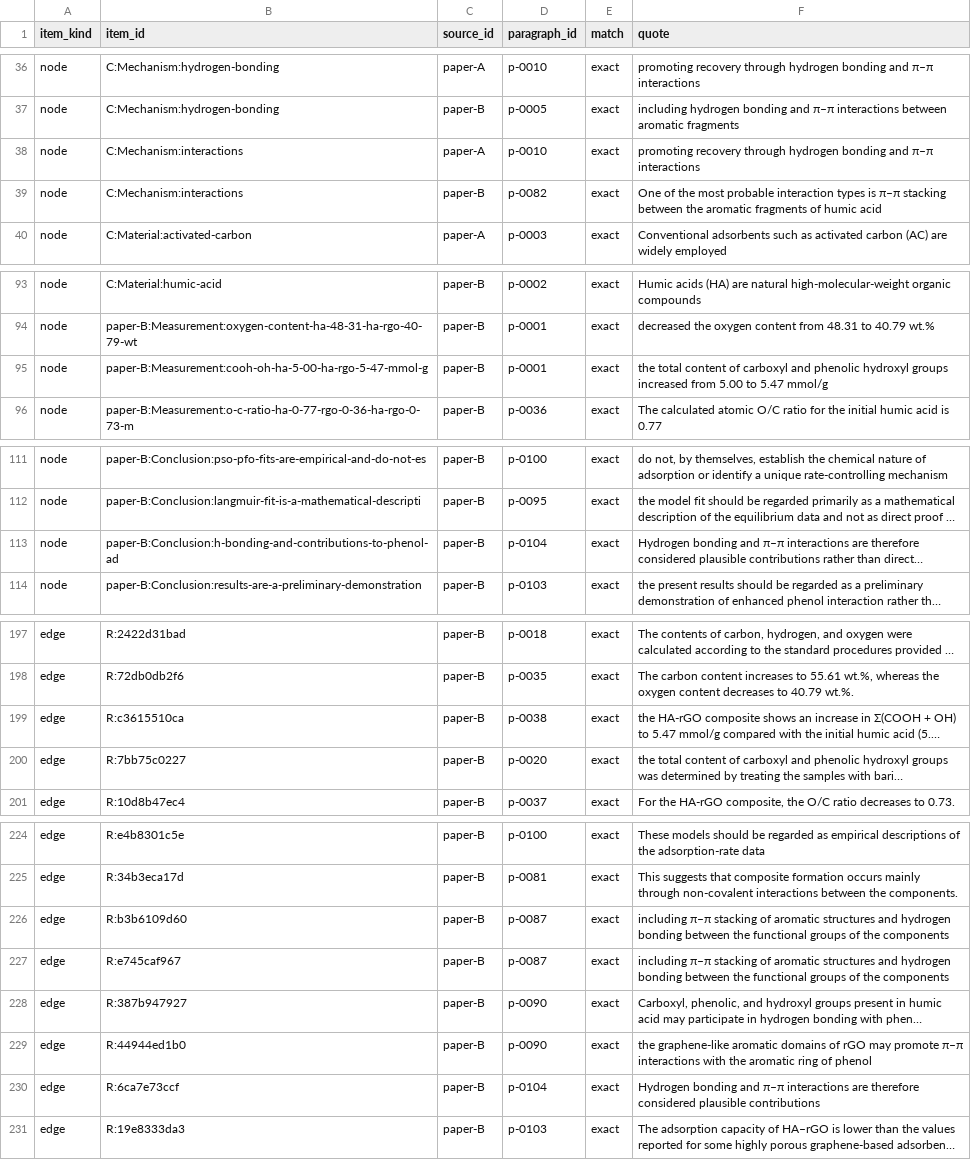
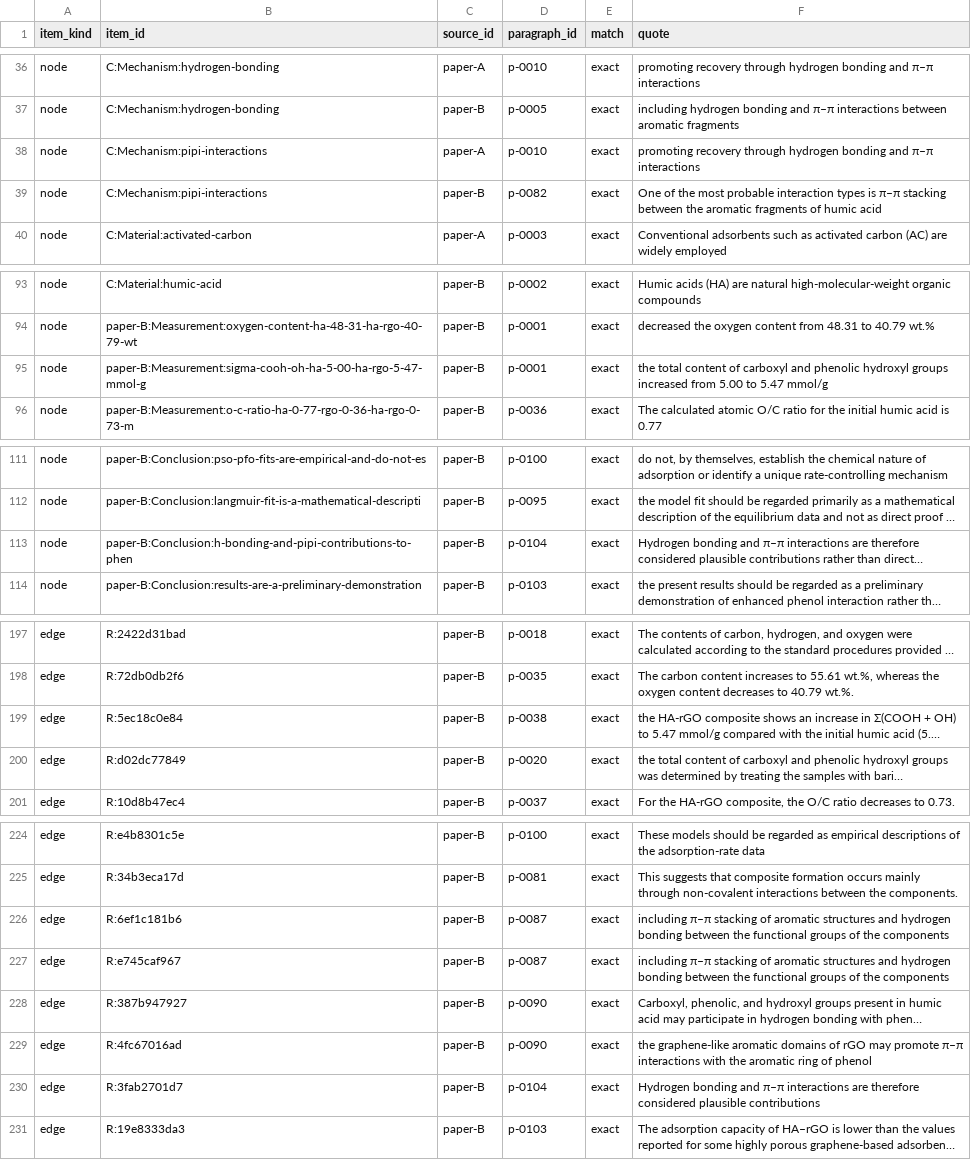
Before and after one commit to chensuyan407-prog/literature-kg, a CSV file: execution/results/case1/output/graph/evidence.csv, drawn as a sheet; only a part is shown, gaps mark what is left out; long unchanged cells end in …; the diff covers the shown part only; the diff names each change by its address in the sheet, - before the commit and + after, or states it on an @@ line.

```diff
--- a/execution/results/case1/output/graph/evidence.csv
+++ b/execution/results/case1/output/graph/evidence.csv
-B38:B39 (item_id): C:Mechanism:interactions
+B38:B39 (item_id): C:Mechanism:pipi-interactions
-B95 (item_id): paper-B:Measurement:cooh-oh-ha-5-00-ha-rgo-5-47-mmol-g
+B95 (item_id): paper-B:Measurement:sigma-cooh-oh-ha-5-00-ha-rgo-5-47-mmol-g
-B113 (item_id): paper-B:Conclusion:h-bonding-and-contributions-to-phenol-ad
+B113 (item_id): paper-B:Conclusion:h-bonding-and-pipi-contributions-to-phen
-B199 (item_id): R:c3615510ca
+B199 (item_id): R:5ec18c0e84
-B200 (item_id): R:7bb75c0227
+B200 (item_id): R:d02dc77849
-B226 (item_id): R:b3b6109d60
+B226 (item_id): R:6ef1c181b6
-B229 (item_id): R:44944ed1b0
+B229 (item_id): R:4fc67016ad
-B230 (item_id): R:6ca7e73ccf
+B230 (item_id): R:3fab2701d7
```
Also changed, not shown: 1 edited cell elsewhere in this file, execution/results/case1/output/graph/edges.csv, execution/results/case1/output/graph/nodes.csv, 26 other files.
